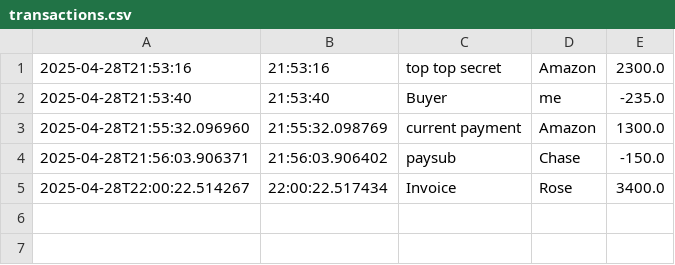
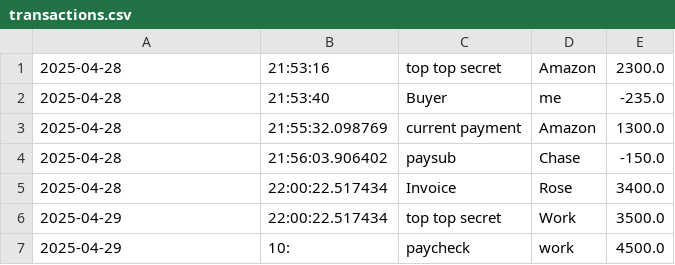
Before and after one commit to abdule18/AccountingLedgerApp, a CSV file: transactions.csv, drawn as a sheet.

```diff
--- a/transactions.csv
+++ b/transactions.csv
@@ -1,5 +1,7 @@
-2025-04-28T21:53:16|21:53:16|top top secret|Amazon|2300.0
-2025-04-28T21:53:40|21:53:40|Buyer|me|-235.0
-2025-04-28T21:55:32.096960|21:55:32.098769|current payment|Amazon|1300.0
-2025-04-28T21:56:03.906371|21:56:03.906402|paysub|Chase|-150.0
-2025-04-28T22:00:22.514267|22:00:22.517434|Invoice|Rose|3400.0
+2025-04-28|21:53:16|top top secret|Amazon|2300.0
+2025-04-28|21:53:40|Buyer|me|-235.0
+2025-04-28|21:55:32.098769|current payment|Amazon|1300.0
+2025-04-28|21:56:03.906402|paysub|Chase|-150.0
+2025-04-28|22:00:22.517434|Invoice|Rose|3400.0
+2025-04-29|22:00:22.517434|top top secret|Work|3500.0
+2025-04-29|10:|paycheck|work|4500.0
```
Also changed, not shown: 5 other files.
